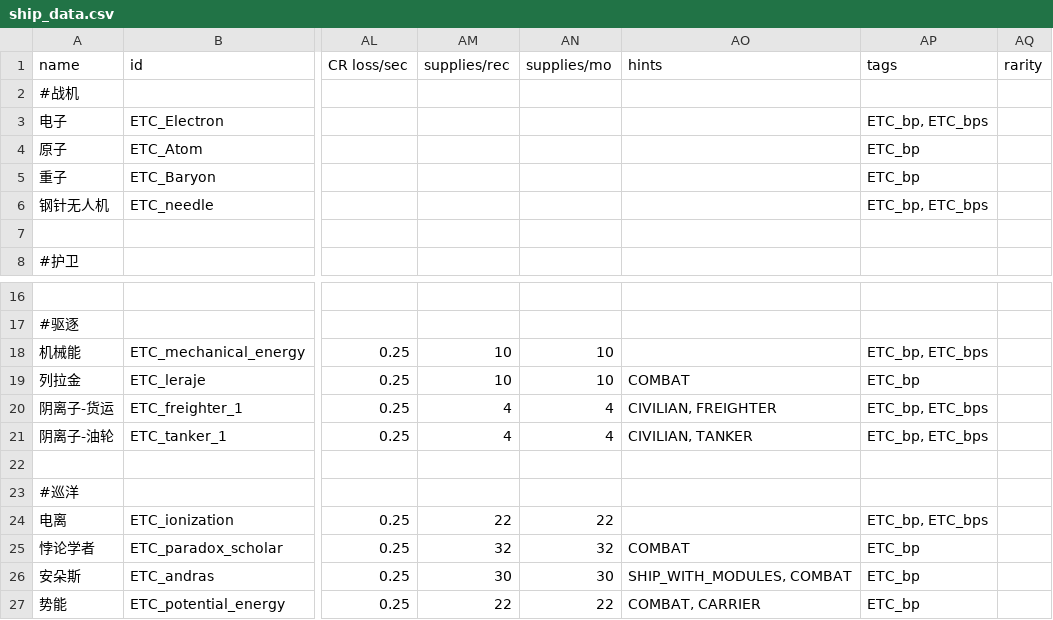
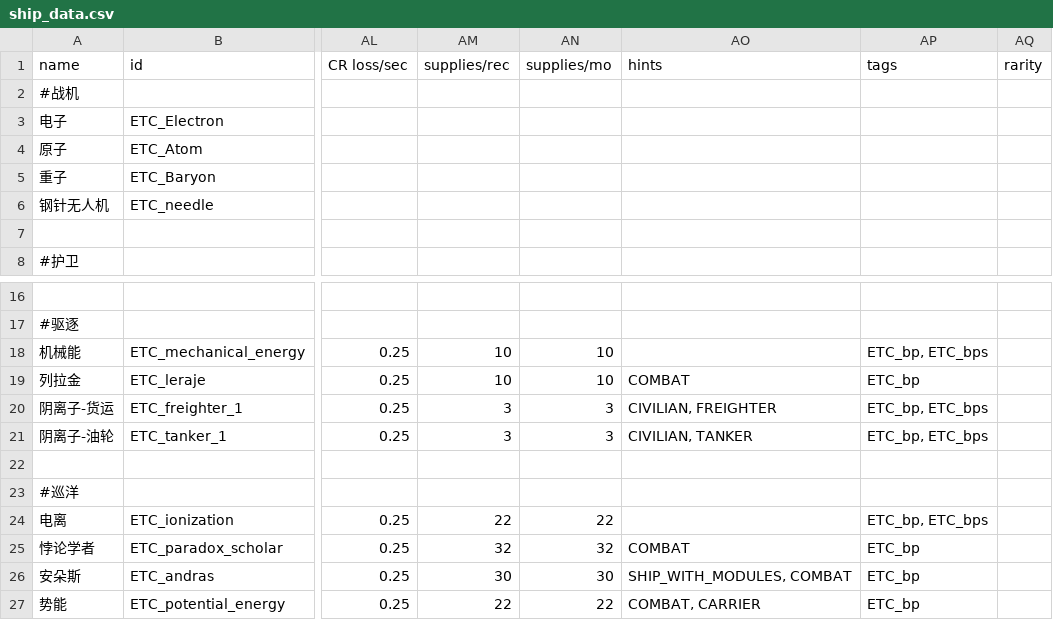
Before and after one commit to Mayoerumono/Erexeus-Tech-Complex, a CSV file: data/hulls/ship_data.csv, drawn as a sheet; only a part is shown, gaps mark what is left out; the diff names each change by its address in the sheet, - before the commit and + after, or states it on an @@ line.

Commit message:
Add files via upload

```diff
--- a/data/hulls/ship_data.csv
+++ b/data/hulls/ship_data.csv
-AP3 (tags): ETC_bp, ETC_bps
+AP3 (tags): (empty)
-AP4:AP5 (tags): ETC_bp
+AP4:AP5 (tags): (empty)
-AP6 (tags): ETC_bp, ETC_bps
+AP6 (tags): (empty)
-AM20:AM21 (supplies/rec): 4
+AM20:AM21 (supplies/rec): 3
-AN20:AN21 (supplies/mo): 4
+AN20:AN21 (supplies/mo): 3
```
